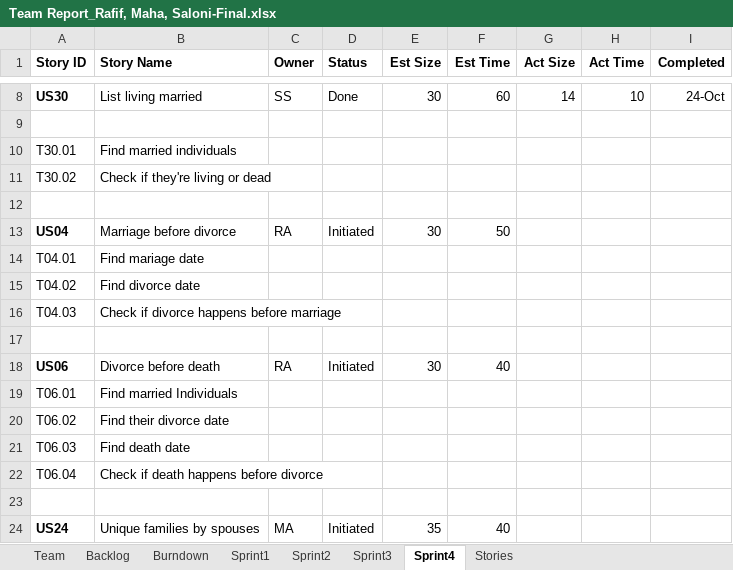
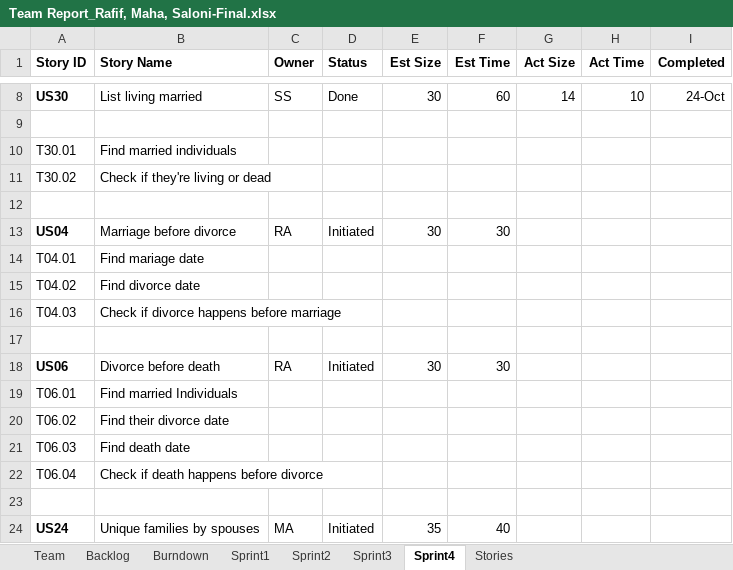
Before and after one commit to Malidrisi/SSW-555-GEDCOM, an Excel workbook: Team Report_Rafif, Maha, Saloni-Final.xlsx, sheet Sprint4, drawn as a sheet; only a part is shown, gaps mark what is left out; values as stored, in another font and other column widths than the file's, no borders; the diff names each change by its address in the sheet, - before the commit and + after, or states it on an @@ line.

Commit message:
report re-updated sprint 4

```diff
--- a/Team Report_Rafif, Maha, Saloni-Final.xlsx (sheet Sprint4)
+++ b/Team Report_Rafif, Maha, Saloni-Final.xlsx (sheet Sprint4)
-F13 (Est Time): 50
+F13 (Est Time): 30
-F18 (Est Time): 40
+F18 (Est Time): 30
```
Also changed, not shown: charts or pictures.
